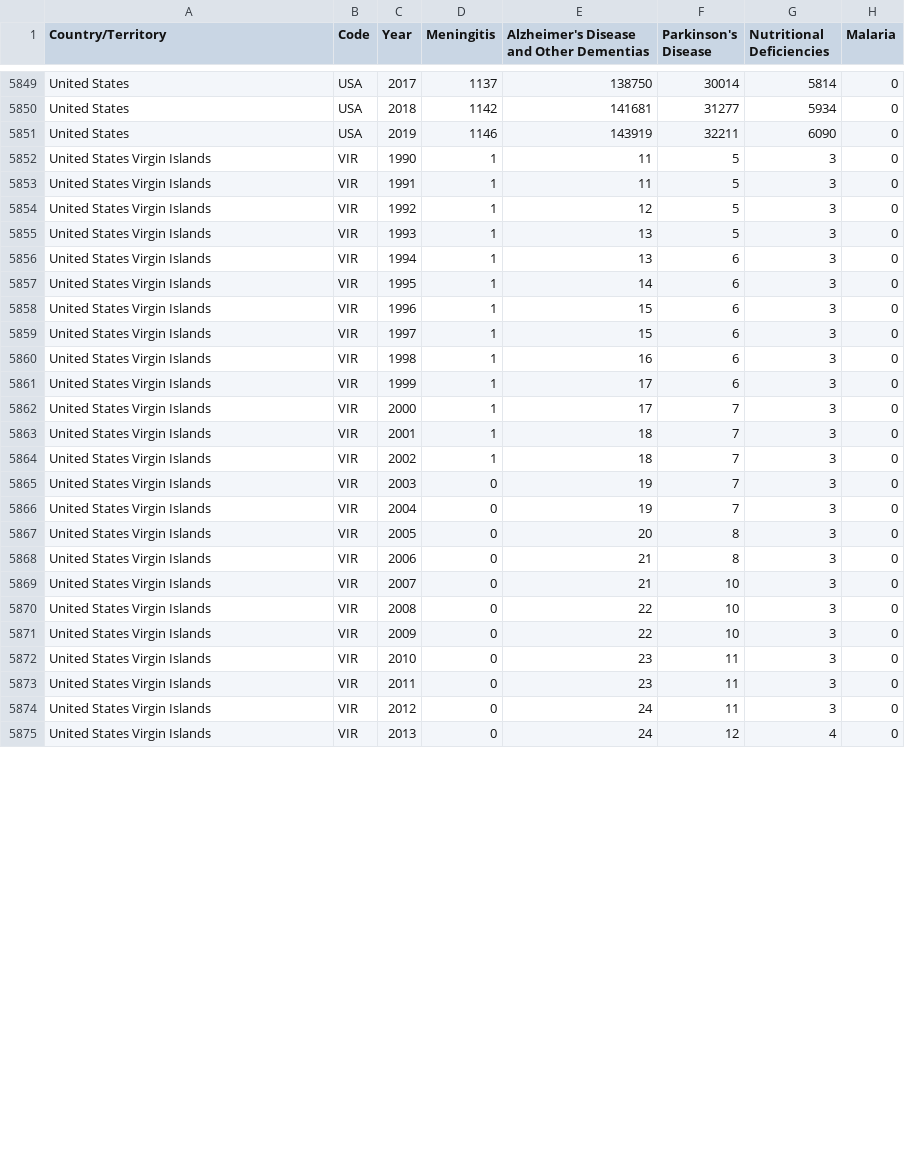
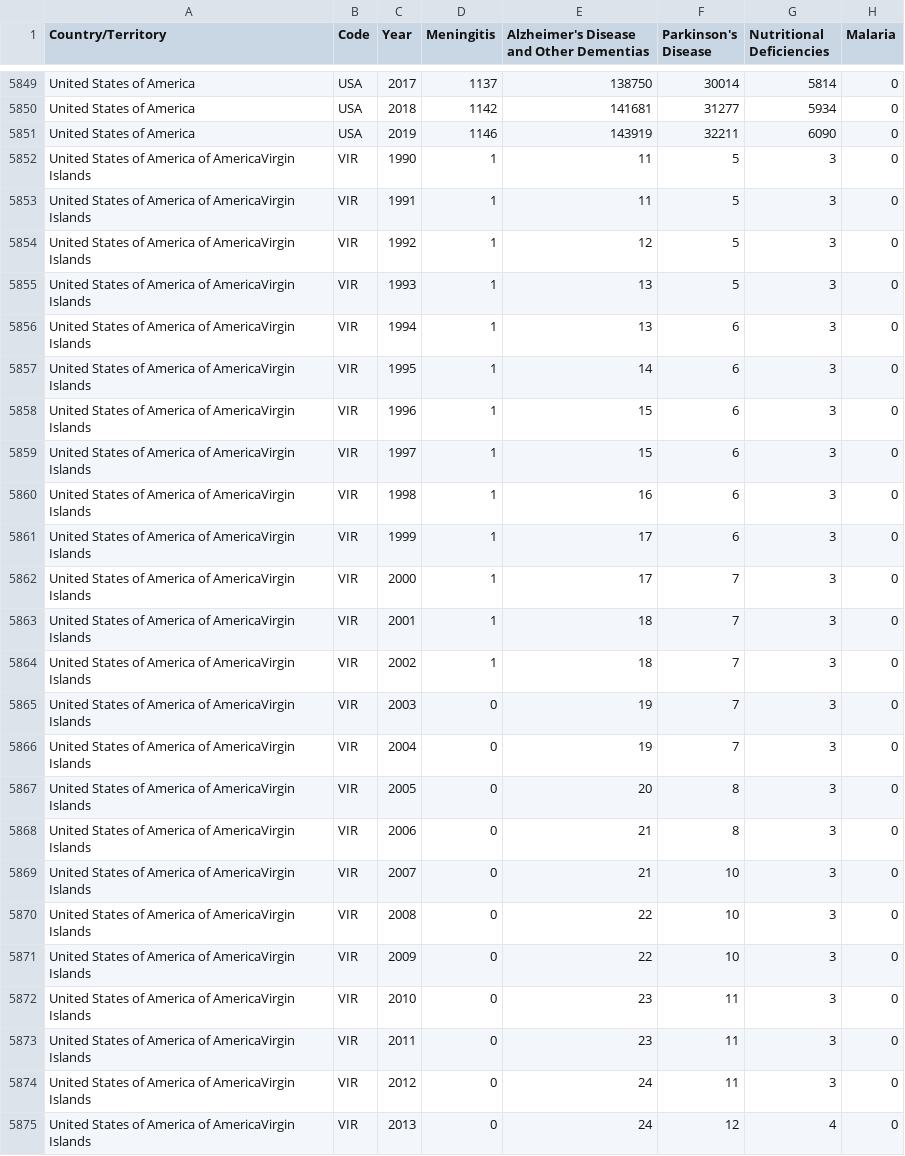
Before and after one commit to zhxnlee/VegaLite_3179, a CSV file: cause_of_deaths_2019.csv, drawn as a sheet; only a part is shown, gaps mark what is left out; the diff covers the shown part only; the diff names each change by its address in the sheet, - before the commit and + after, or states it on an @@ line.

```diff
--- a/cause_of_deaths_2019.csv
+++ b/cause_of_deaths_2019.csv
-A5849:A5851 (Country/Territory): United States
+A5849:A5851 (Country/Territory): United States of America
-A5852:A5875 (Country/Territory): United States Virgin Islands
+A5852:A5875 (Country/Territory): United States of America of AmericaVirgin Islands
```
Also changed, not shown: 33 edited cells elsewhere in this file.
